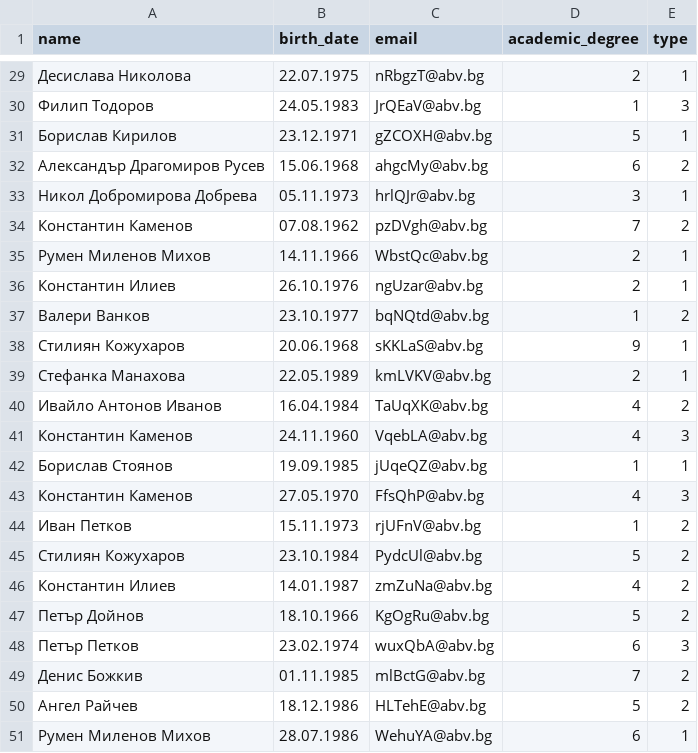
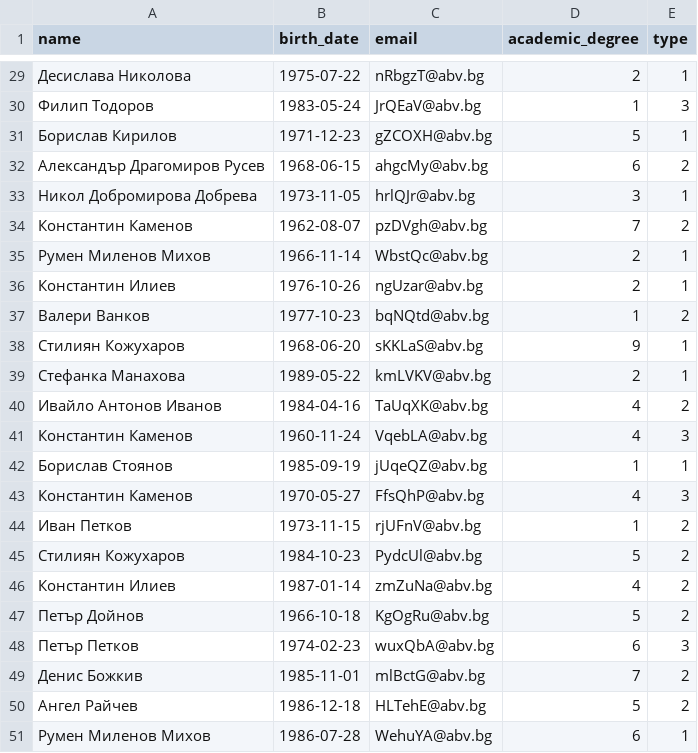
Before and after one commit to MiroslavStefanov/student-building-monitor, a CSV file: csvs/cardholders.csv, drawn as a sheet; only a part is shown, gaps mark what is left out; the diff covers the shown part only.

Commit message:
Fixing date format of cardholders.csv

```diff
--- a/csvs/cardholders.csv
+++ b/csvs/cardholders.csv
@@ -29,23 +29,23 @@ name,birth_date,email,academic_degree,type
-Десислава Николова,22.07.1975,nRbgzT@abv.bg,2,1
-Филип Тодоров,24.05.1983,JrQEaV@abv.bg,1,3
-Борислав Кирилов,23.12.1971,gZCOXH@abv.bg,5,1
-Александър Драгомиров Русев,15.06.1968,ahgcMy@abv.bg,6,2
-Никол Добромирова Добрева,05.11.1973,hrlQJr@abv.bg,3,1
-Константин Каменов,07.08.1962,pzDVgh@abv.bg,7,2
-Румен Миленов Михов,14.11.1966,WbstQc@abv.bg,2,1
-Константин Илиев,26.10.1976,ngUzar@abv.bg,2,1
-Валери Ванков,23.10.1977,bqNQtd@abv.bg,1,2
-Стилиян Кожухаров,20.06.1968,sKKLaS@abv.bg,9,1
-Стефанка Манахова,22.05.1989,kmLVKV@abv.bg,2,1
-Ивайло Антонов Иванов,16.04.1984,TaUqXK@abv.bg,4,2
-Константин Каменов,24.11.1960,VqebLA@abv.bg,4,3
-Борислав Стоянов,19.09.1985,jUqeQZ@abv.bg,1,1
-Константин Каменов,27.05.1970,FfsQhP@abv.bg,4,3
-Иван Петков,15.11.1973,rjUFnV@abv.bg,1,2
-Стилиян Кожухаров,23.10.1984,PydcUl@abv.bg,5,2
-Константин Илиев,14.01.1987,zmZuNa@abv.bg,4,2
-Петър Дойнов,18.10.1966,KgOgRu@abv.bg,5,2
-Петър Петков,23.02.1974,wuxQbA@abv.bg,6,3
-Денис Божкив,01.11.1985,mlBctG@abv.bg,7,2
-Ангел Райчев,18.12.1986,HLTehE@abv.bg,5,2
-Румен Миленов Михов,28.07.1986,WehuYA@abv.bg,6,1
+Десислава Николова,1975-07-22,nRbgzT@abv.bg,2,1
+Филип Тодоров,1983-05-24,JrQEaV@abv.bg,1,3
+Борислав Кирилов,1971-12-23,gZCOXH@abv.bg,5,1
+Александър Драгомиров Русев,1968-06-15,ahgcMy@abv.bg,6,2
+Никол Добромирова Добрева,1973-11-05,hrlQJr@abv.bg,3,1
+Константин Каменов,1962-08-07,pzDVgh@abv.bg,7,2
+Румен Миленов Михов,1966-11-14,WbstQc@abv.bg,2,1
+Константин Илиев,1976-10-26,ngUzar@abv.bg,2,1
+Валери Ванков,1977-10-23,bqNQtd@abv.bg,1,2
+Стилиян Кожухаров,1968-06-20,sKKLaS@abv.bg,9,1
+Стефанка Манахова,1989-05-22,kmLVKV@abv.bg,2,1
+Ивайло Антонов Иванов,1984-04-16,TaUqXK@abv.bg,4,2
+Константин Каменов,1960-11-24,VqebLA@abv.bg,4,3
+Борислав Стоянов,1985-09-19,jUqeQZ@abv.bg,1,1
+Константин Каменов,1970-05-27,FfsQhP@abv.bg,4,3
+Иван Петков,1973-11-15,rjUFnV@abv.bg,1,2
+Стилиян Кожухаров,1984-10-23,PydcUl@abv.bg,5,2
+Константин Илиев,1987-01-14,zmZuNa@abv.bg,4,2
+Петър Дойнов,1966-10-18,KgOgRu@abv.bg,5,2
+Петър Петков,1974-02-23,wuxQbA@abv.bg,6,3
+Денис Божкив,1985-11-01,mlBctG@abv.bg,7,2
+Ангел Райчев,1986-12-18,HLTehE@abv.bg,5,2
+Румен Миленов Михов,1986-07-28,WehuYA@abv.bg,6,1
```
Also changed, not shown: 27 edited cells elsewhere in this file.
